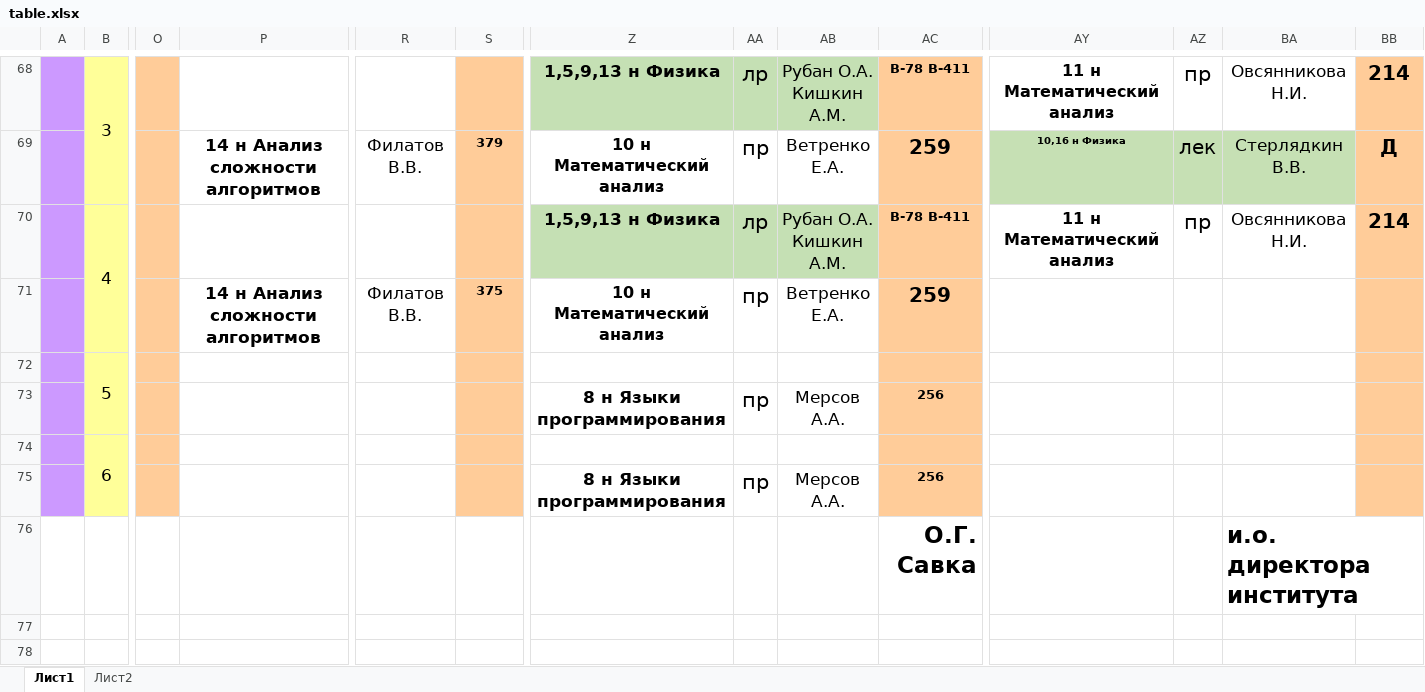
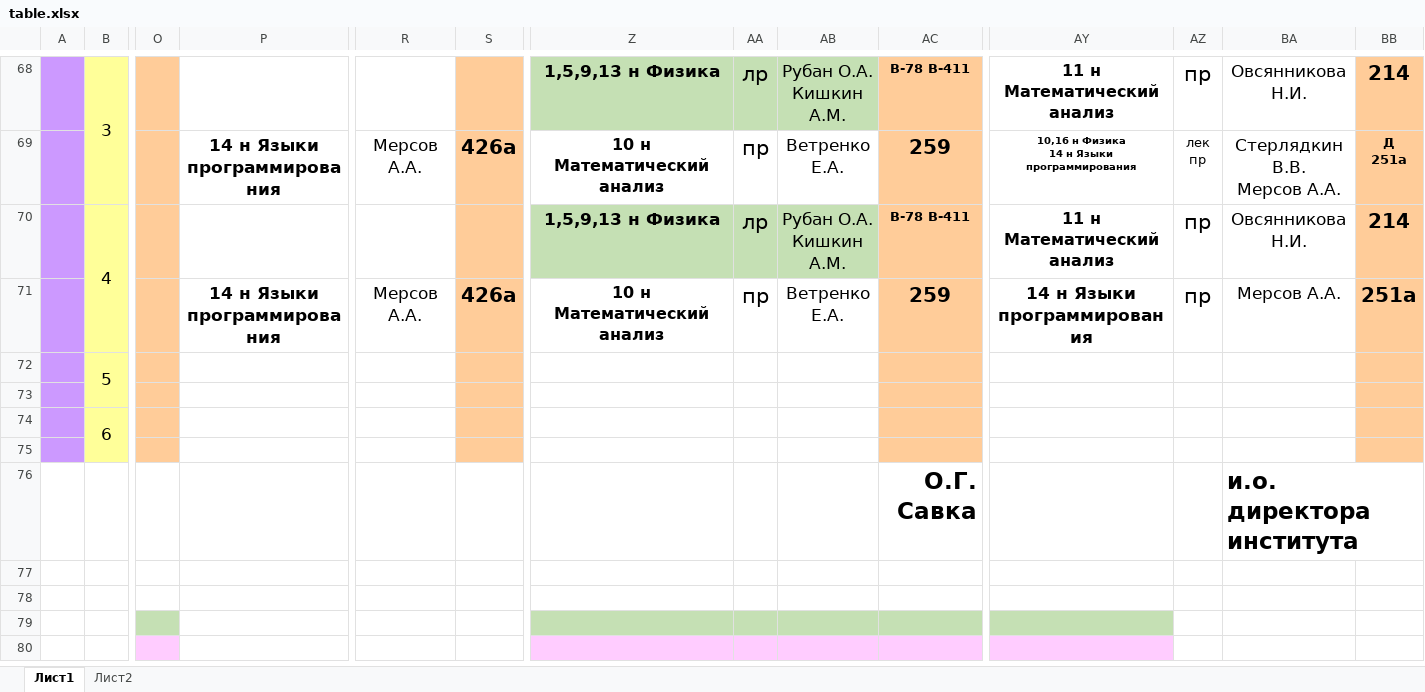
Before and after one commit to Miron2801/kbsp_vk_bot, an Excel workbook: timetables/table.xlsx, sheet Лист1, drawn as a sheet; only a part is shown, gaps mark what is left out; the shorter side is filled out with more unchanged rows; values as stored, in another font and other column widths than the file's, no borders; ↵ is a line break in a cell; the diff covers the shown part only; the diff names each change by its address in the sheet, - before the commit and + after, or states it on an @@ line.

```diff
--- a/timetables/table.xlsx (sheet Лист1)
+++ b/timetables/table.xlsx (sheet Лист1)
-P69: 14 н Анализ сложности алгоритмов
+P69: 14 н Языки программирования
-R69: Филатов В.В.
+R69: Мерсов А.А.
-S69: 379
+S69: 426а
@@ S69 text size: larger @@
-AY69: 10,16 н Физика
+AY69: 10,16 н Физика ↵ 14 н Языки программирования
-AY69:BA69 fill: #C6E0B4
+AY69:BA69 fill: none
-AZ69: лек
+AZ69: лек ↵ пр
@@ AZ69 text size: smaller @@
-BA69: Стерлядкин В.В.
+BA69: Стерлядкин В.В. ↵ Мерсов А.А.
-BB69: Д
+BB69: Д ↵ 251а
@@ BB69 text size: smaller @@
-P71: 14 н Анализ сложности алгоритмов
+P71: 14 н Языки программирования
-R71: Филатов В.В.
+R71: Мерсов А.А.
-S71: 375
+S71: 426а
@@ S71 text size: larger @@
-AY71: (empty)
+AY71: 14 н Языки программирования
-AZ71: (empty)
+AZ71: пр
-BA71: (empty)
+BA71: Мерсов А.А.
-BB71: (empty)
+BB71: 251а
-Z73: 8 н Языки программирования
+Z73: (empty)
-AA73: пр
+AA73: (empty)
-AB73: Мерсов А.А.
+AB73: (empty)
-AC73: 256
+AC73: (empty)
-Z75: 8 н Языки программирования
+Z75: (empty)
-AA75: пр
+AA75: (empty)
-AB75: Мерсов А.А.
+AB75: (empty)
-AC75: 256
+AC75: (empty)
```
Also changed, not shown: 99 edited cells and cell formats elsewhere in this sheet, 13 other files.
